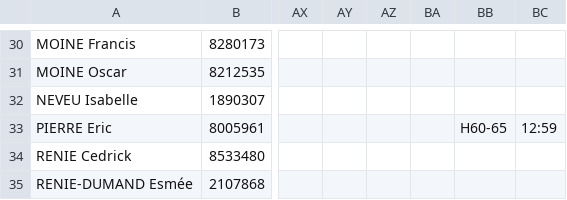
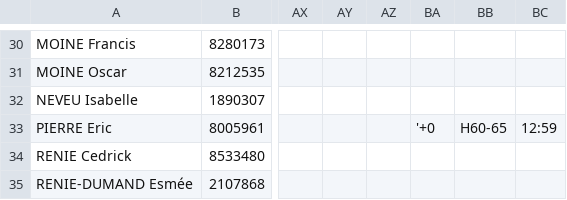
Before and after one commit to erikpier2/ycone_result_09, a CSV file: donnees.csv, drawn as a sheet; only a part is shown, gaps mark what is left out; the diff names each change by its address in the sheet, - before the commit and + after, or states it on an @@ line.

Commit message:
Update donnees.csv

```diff
--- a/donnees.csv
+++ b/donnees.csv
-BA33: (empty)
+BA33: '+0
```
